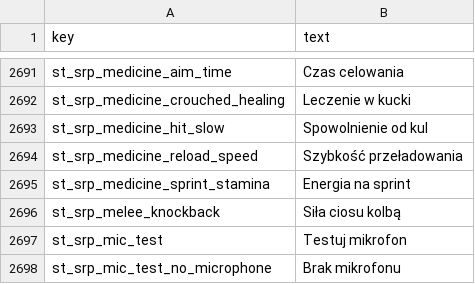
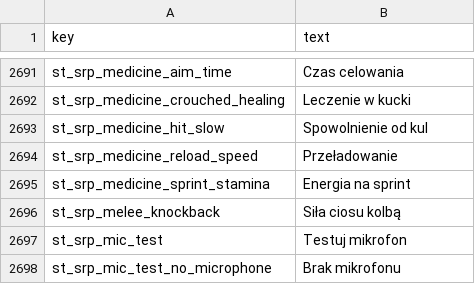
Before and after one commit to srp-survarium/skhid-srp, a TSV file: srp-026g/client-patches/localization/polish.tsv, drawn as a sheet; only a part is shown, gaps mark what is left out.

```diff
--- a/srp-026g/client-patches/localization/polish.tsv
+++ b/srp-026g/client-patches/localization/polish.tsv
@@ -2693,3 +2693,3 @@ st_srp_medicine_crouched_healing	Leczenie w kucki
 st_srp_medicine_hit_slow	Spowolnienie od kul
-st_srp_medicine_reload_speed	Szybkość przeładowania
+st_srp_medicine_reload_speed	Przeładowanie
 st_srp_medicine_sprint_stamina	Energia na sprint
```
Also changed, not shown: srp-026g/client-patches/localization/belarusian.tsv, srp-026g/client-patches/localization/german.tsv, 2 other files.
